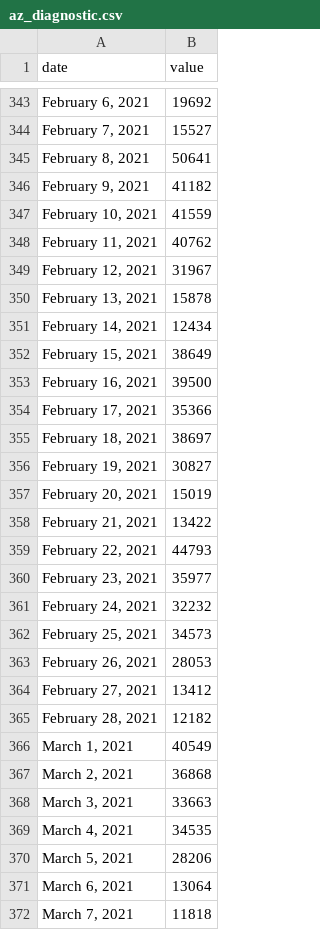
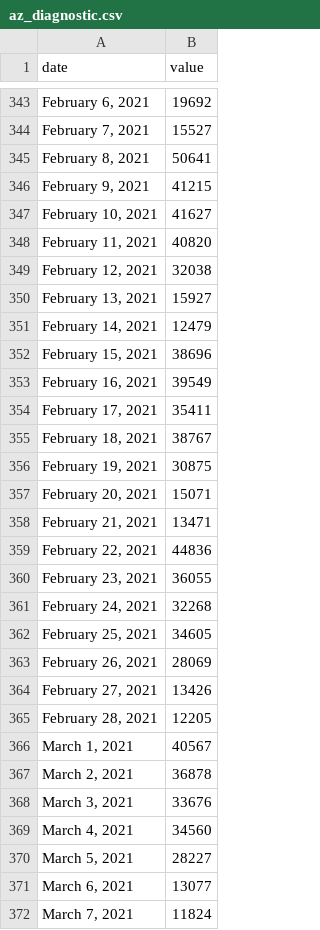
Before and after one commit to COVID19Tracking/covid19-datafetcher, a CSV file: az_diagnostic.csv, drawn as a sheet; only a part is shown, gaps mark what is left out; the diff covers the shown part only.

```diff
--- a/az_diagnostic.csv
+++ b/az_diagnostic.csv
@@ -345,28 +345,28 @@ date,value
 "February 8, 2021",50641
-"February 9, 2021",41182
-"February 10, 2021",41559
-"February 11, 2021",40762
-"February 12, 2021",31967
-"February 13, 2021",15878
-"February 14, 2021",12434
-"February 15, 2021",38649
-"February 16, 2021",39500
-"February 17, 2021",35366
-"February 18, 2021",38697
-"February 19, 2021",30827
-"February 20, 2021",15019
-"February 21, 2021",13422
-"February 22, 2021",44793
-"February 23, 2021",35977
-"February 24, 2021",32232
-"February 25, 2021",34573
-"February 26, 2021",28053
-"February 27, 2021",13412
-"February 28, 2021",12182
-"March 1, 2021",40549
-"March 2, 2021",36868
-"March 3, 2021",33663
-"March 4, 2021",34535
-"March 5, 2021",28206
-"March 6, 2021",13064
-"March 7, 2021",11818
+"February 9, 2021",41215
+"February 10, 2021",41627
+"February 11, 2021",40820
+"February 12, 2021",32038
+"February 13, 2021",15927
+"February 14, 2021",12479
+"February 15, 2021",38696
+"February 16, 2021",39549
+"February 17, 2021",35411
+"February 18, 2021",38767
+"February 19, 2021",30875
+"February 20, 2021",15071
+"February 21, 2021",13471
+"February 22, 2021",44836
+"February 23, 2021",36055
+"February 24, 2021",32268
+"February 25, 2021",34605
+"February 26, 2021",28069
+"February 27, 2021",13426
+"February 28, 2021",12205
+"March 1, 2021",40567
+"March 2, 2021",36878
+"March 3, 2021",33676
+"March 4, 2021",34560
+"March 5, 2021",28227
+"March 6, 2021",13077
+"March 7, 2021",11824
```
Also changed, not shown: 1 added row and 16 edited cells elsewhere in this file.
